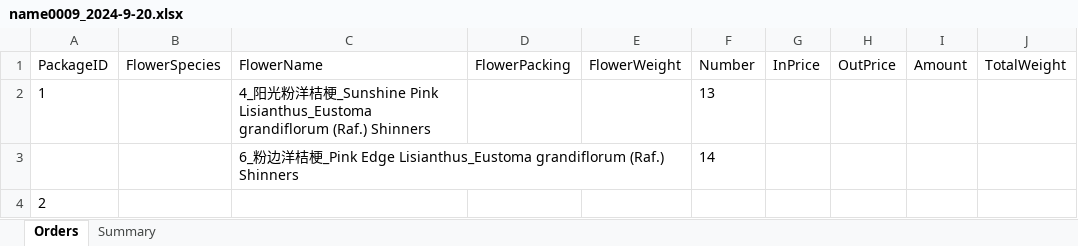
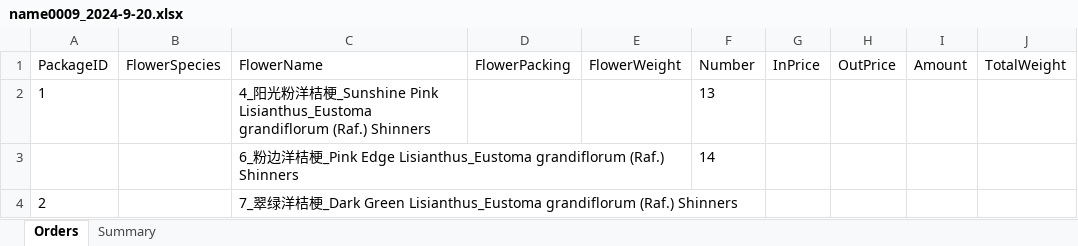
Before and after one commit to Y-small-space/FlowerShopWeb, an Excel workbook: DateBase/orders/name0009_2024-9-20.xlsx, sheet Orders, drawn as a sheet; only a part is shown; values as stored, in another font and other column widths than the file's, no borders; the diff names each change by its address in the sheet, - before the commit and + after, or states it on an @@ line.

Commit message:
Update DateBase/orders/name0009_2024-9-20.xlsx

```diff
--- a/DateBase/orders/name0009_2024-9-20.xlsx (sheet Orders)
+++ b/DateBase/orders/name0009_2024-9-20.xlsx (sheet Orders)
-C4 (FlowerName): (empty)
+C4 (FlowerName): 7_翠绿洋桔梗_Dark Green Lisianthus_Eustoma grandiflorum (Raf.) Shinners
```
